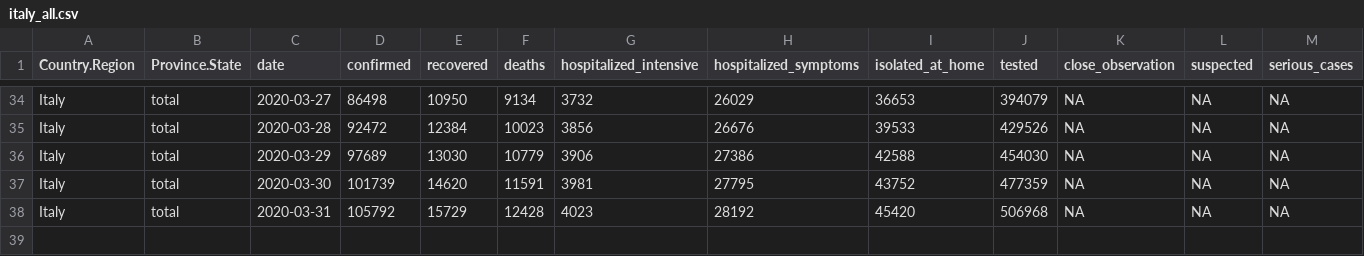
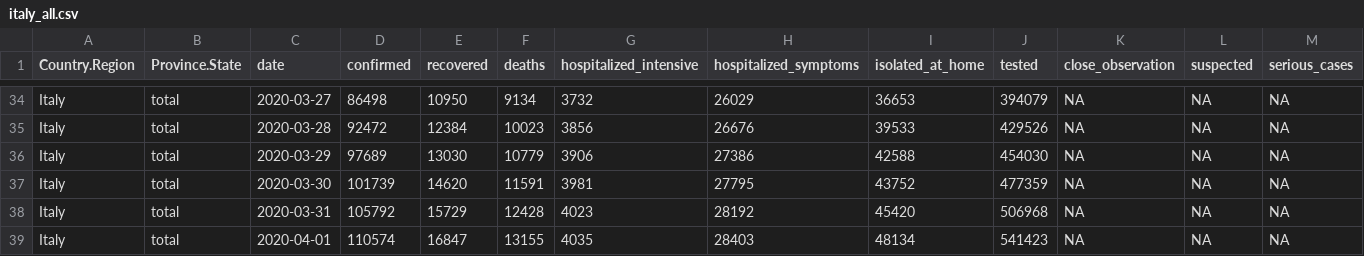
Before and after one commit to AnthonyEbert/COVID19data, a CSV file: data-raw/italy_all.csv, drawn as a sheet; only a part is shown, gaps mark what is left out; rows hold the shown columns only; the diff names each change by its address in the sheet, - before the commit and + after, or states it on an @@ line.

```diff
--- a/data-raw/italy_all.csv
+++ b/data-raw/italy_all.csv
+row 39: Italy | total | 2020-04-01 | 110574 | 16847 | 13155 | 4035 | 28403 | 48134 | 541423 | NA | NA | NA
```
Also changed, not shown: data-raw/hubei_all.csv, data-raw/lombardy_all.csv, 9 other files.
